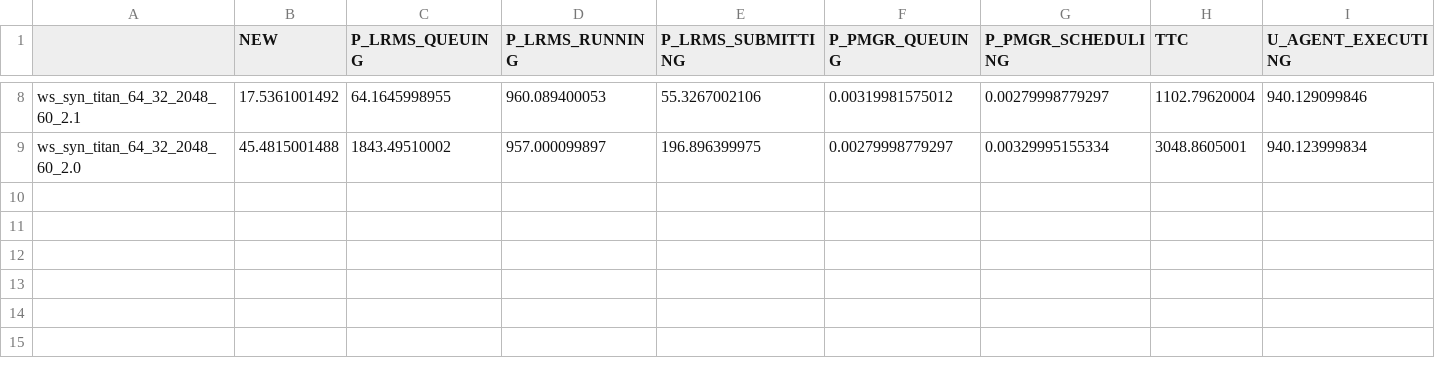
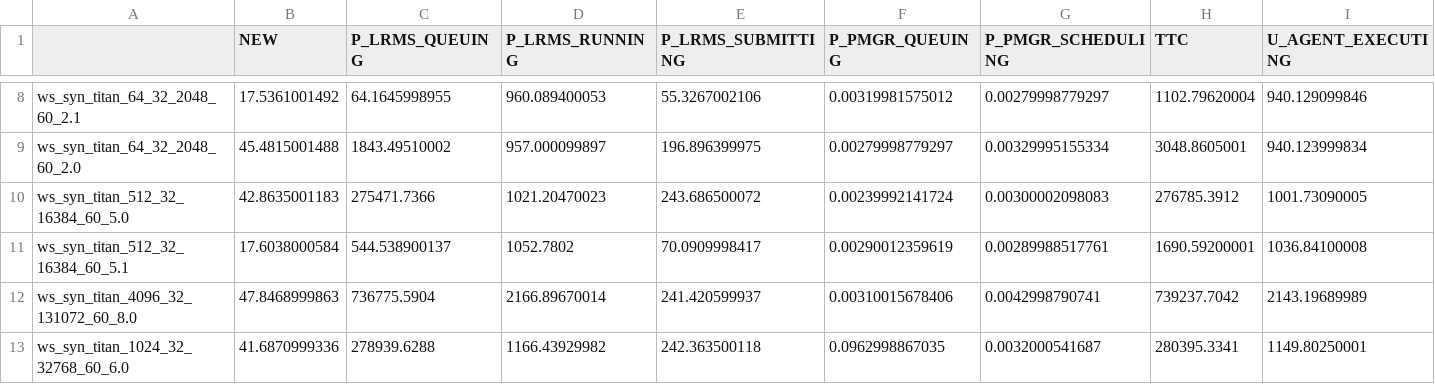
Before and after one commit to radical-experiments/rp.paper, a CSV file: analysis/data/synapse/weak_scaling/sessions.csv, drawn as a sheet; only a part is shown, gaps mark what is left out; rows hold the shown columns only; the diff names each change by its address in the sheet, - before the commit and + after, or states it on an @@ line.

Commit message:
Wrangled data weak and strong scaling, and cleanup

```diff
--- a/analysis/data/synapse/weak_scaling/sessions.csv
+++ b/analysis/data/synapse/weak_scaling/sessions.csv
+row 10: ws_syn_titan_512_32_16384_60_5.0 | 42.8635001183 | 275471.7366 | 1021.20470023 | 243.686500072 | 0.00239992141724 | 0.00300002098083 | 276785.3912 | 1001.73090005
+row 11: ws_syn_titan_512_32_16384_60_5.1 | 17.6038000584 | 544.538900137 | 1052.7802 | 70.0909998417 | 0.00290012359619 | 0.00289988517761 | 1690.59200001 | 1036.84100008
+row 12: ws_syn_titan_4096_32_131072_60_8.0 | 47.8468999863 | 736775.5904 | 2166.89670014 | 241.420599937 | 0.00310015678406 | 0.0042998790741 | 739237.7042 | 2143.19689989
+row 13: ws_syn_titan_1024_32_32768_60_6.0 | 41.6870999336 | 278939.6288 | 1166.43929982 | 242.363500118 | 0.0962998867035 | 0.0032000541687 | 280395.3341 | 1149.80250001
```
Also changed, not shown: analysis/data/synapse/weak_scaling/pilots.csv, 29 other files.
